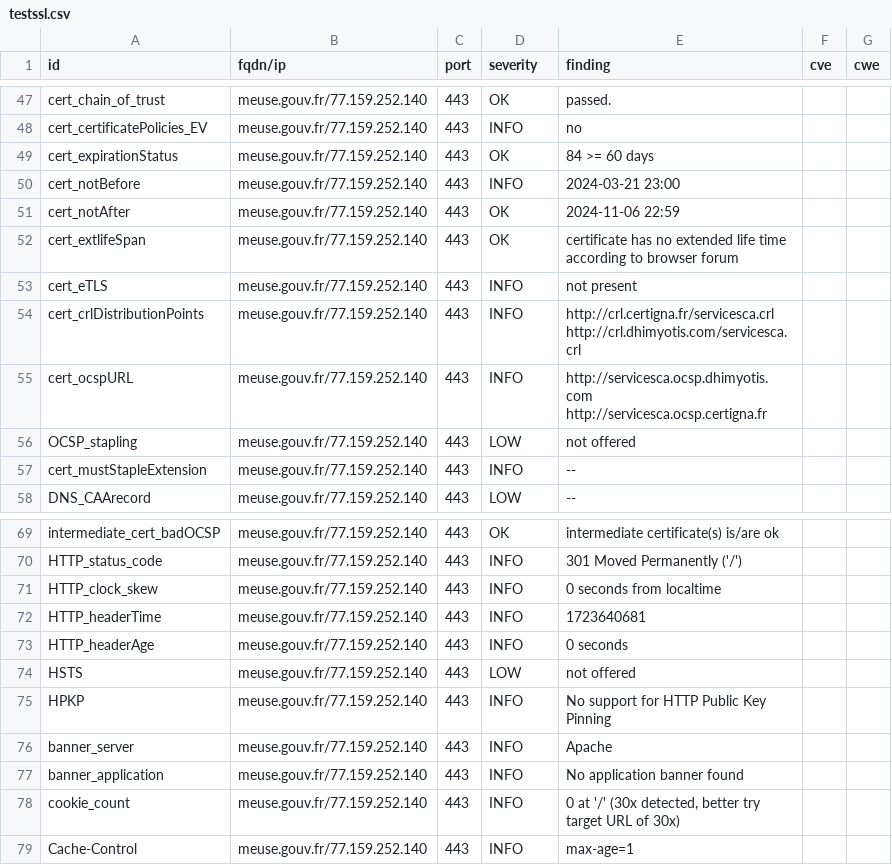
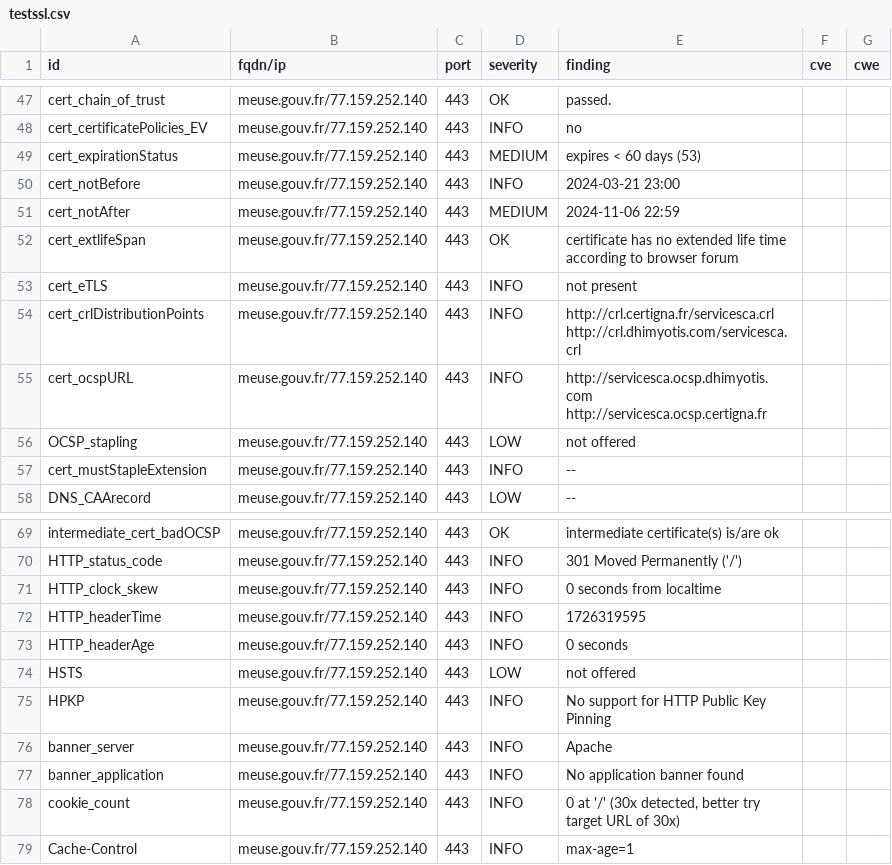
Before and after one commit to GKO-org/dashlordPrd7, a CSV file: results/aHR0cHM6Ly9tZXVzZS5nb3V2LmZy/testssl.csv, drawn as a sheet; only a part is shown, gaps mark what is left out.

```diff
--- a/results/aHR0cHM6Ly9tZXVzZS5nb3V2LmZy/testssl.csv
+++ b/results/aHR0cHM6Ly9tZXVzZS5nb3V2LmZy/testssl.csv
@@ -48,5 +48,5 @@
 "cert_certificatePolicies_EV","meuse.gouv.fr/77.159.252.140","443","INFO","no","",""
-"cert_expirationStatus","meuse.gouv.fr/77.159.252.140","443","OK","84 >= 60 days","",""
+"cert_expirationStatus","meuse.gouv.fr/77.159.252.140","443","MEDIUM","expires < 60 days (53)","",""
 "cert_notBefore","meuse.gouv.fr/77.159.252.140","443","INFO","2024-03-21 23:00","",""
-"cert_notAfter","meuse.gouv.fr/77.159.252.140","443","OK","2024-11-06 22:59","",""
+"cert_notAfter","meuse.gouv.fr/77.159.252.140","443","MEDIUM","2024-11-06 22:59","",""
 "cert_extlifeSpan","meuse.gouv.fr/77.159.252.140","443","OK","certificate has no extended life time according to browser forum","",""
@@ -71,3 +71,3 @@
 "HTTP_clock_skew","meuse.gouv.fr/77.159.252.140","443","INFO","0 seconds from localtime","",""
-"HTTP_headerTime","meuse.gouv.fr/77.159.252.140","443","INFO","1723640681","",""
+"HTTP_headerTime","meuse.gouv.fr/77.159.252.140","443","INFO","1726319595","",""
 "HTTP_headerAge","meuse.gouv.fr/77.159.252.140","443","INFO","0 seconds","",""
```
Also changed, not shown: 11 other files.
